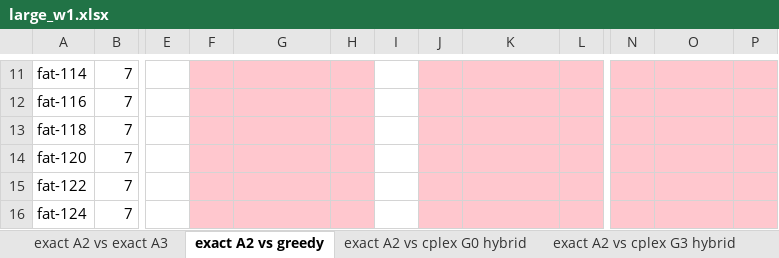
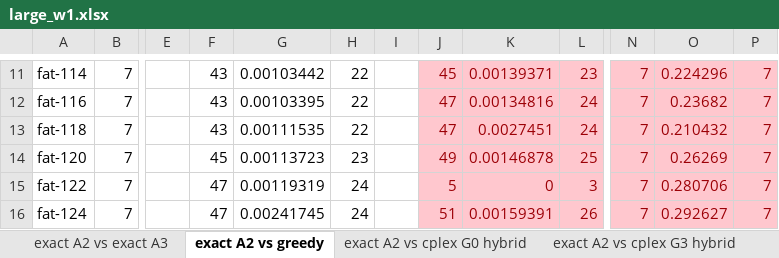
Before and after one commit to markodjukanovic90/WOAGP, an Excel workbook: doc/results/large_w1.xlsx, sheet exact A2 vs greedy, drawn as a sheet; only a part is shown, gaps mark what is left out; values as stored, in another font and other column widths than the file's, no borders; the diff covers the shown part only; the diff names each change by its address in the sheet, - before the commit and + after, or states it on an @@ line.

```diff
--- a/doc/results/large_w1.xlsx (sheet exact A2 vs greedy)
+++ b/doc/results/large_w1.xlsx (sheet exact A2 vs greedy)
-F11:H16 fill: #FFC7CE
+F11:H16 fill: none
-F11:F13: (empty)
+F11:F13: 43
-G11: (empty)
+G11: 0.00103442
-H11:H13: (empty)
+H11:H13: 22
-J11: (empty)
+J11: 45
-K11: (empty)
+K11: 0.00139371
-L11: (empty)
+L11: 23
-N11:N16: (empty)
+N11:N16: 7
-O11: (empty)
+O11: 0.224296
-P11:P16: (empty)
+P11:P16: 7
-G12: (empty)
+G12: 0.00103395
-J12:J13: (empty)
+J12:J13: 47
-K12: (empty)
+K12: 0.00134816
-L12:L13: (empty)
+L12:L13: 24
-O12: (empty)
+O12: 0.23682
-G13: (empty)
+G13: 0.00111535
-K13: (empty)
+K13: 0.0027451
-O13: (empty)
+O13: 0.210432
-F14: (empty)
+F14: 45
-G14: (empty)
+G14: 0.00113723
-H14: (empty)
+H14: 23
-J14: (empty)
+J14: 49
-K14: (empty)
+K14: 0.00146878
-L14: (empty)
+L14: 25
-O14: (empty)
+O14: 0.26269
-F15:F16: (empty)
+F15:F16: 47
-G15: (empty)
+G15: 0.00119319
-H15:H16: (empty)
+H15:H16: 24
-J15: (empty)
+J15: 5
-K15: (empty)
+K15: 0
-L15: (empty)
+L15: 3
-O15: (empty)
+O15: 0.280706
-G16: (empty)
+G16: 0.00241745
-J16: (empty)
+J16: 51
-K16: (empty)
+K16: 0.00159391
-L16: (empty)
+L16: 26
-O16: (empty)
+O16: 0.292627
```
Also changed, not shown: 729 edited cells and cell formats elsewhere in this sheet, sheet exact A2 vs cplex G0 hybrid, 17 other files.
